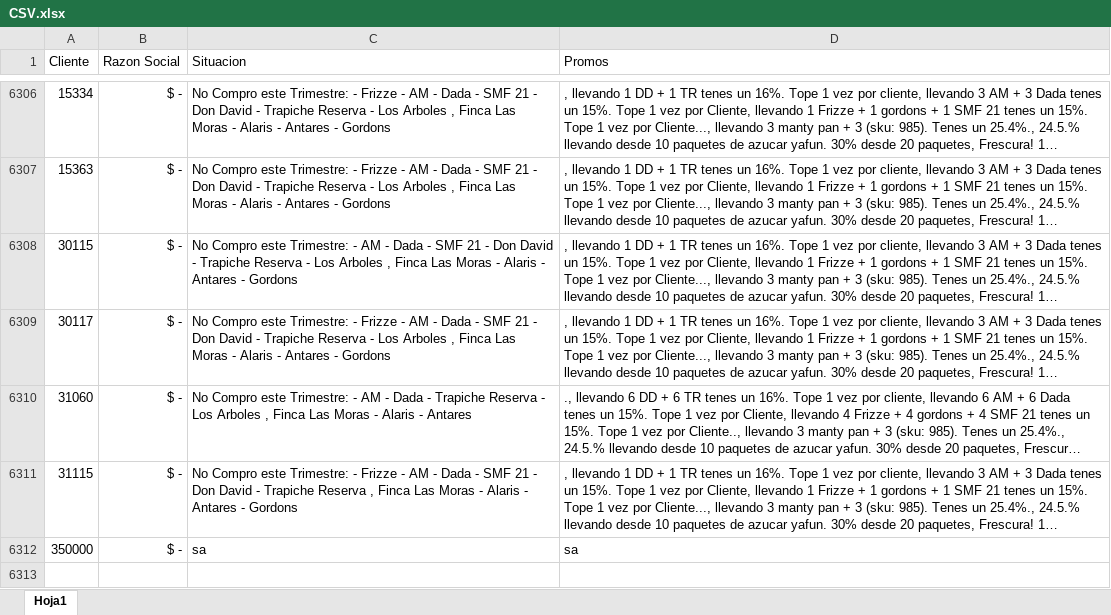
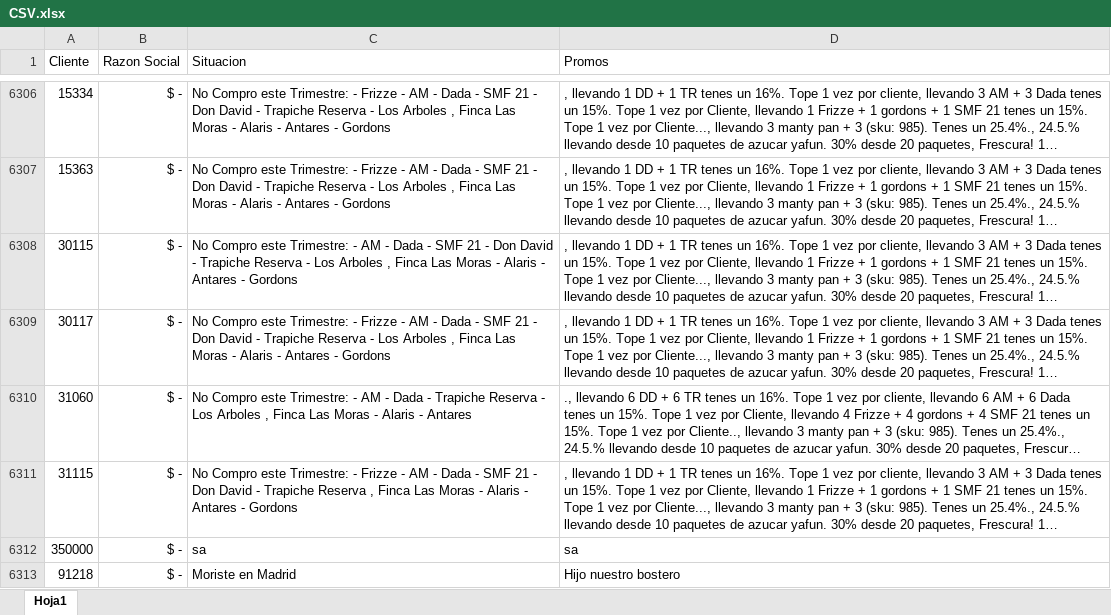
Before and after one commit to SantiagoPQ2/Web, an Excel workbook: CSV.xlsx, sheet Hoja1, drawn as a sheet; only a part is shown, gaps mark what is left out; long unchanged cells end in …; values as stored, in another font and other column widths than the file's, no borders; the diff names each change by its address in the sheet, - before the commit and + after, or states it on an @@ line.

Commit message:
Add files via upload

```diff
--- a/CSV.xlsx (sheet Hoja1)
+++ b/CSV.xlsx (sheet Hoja1)
+row 6313: 91218 | $ - | Moriste en Madrid | Hijo nuestro bostero
```
